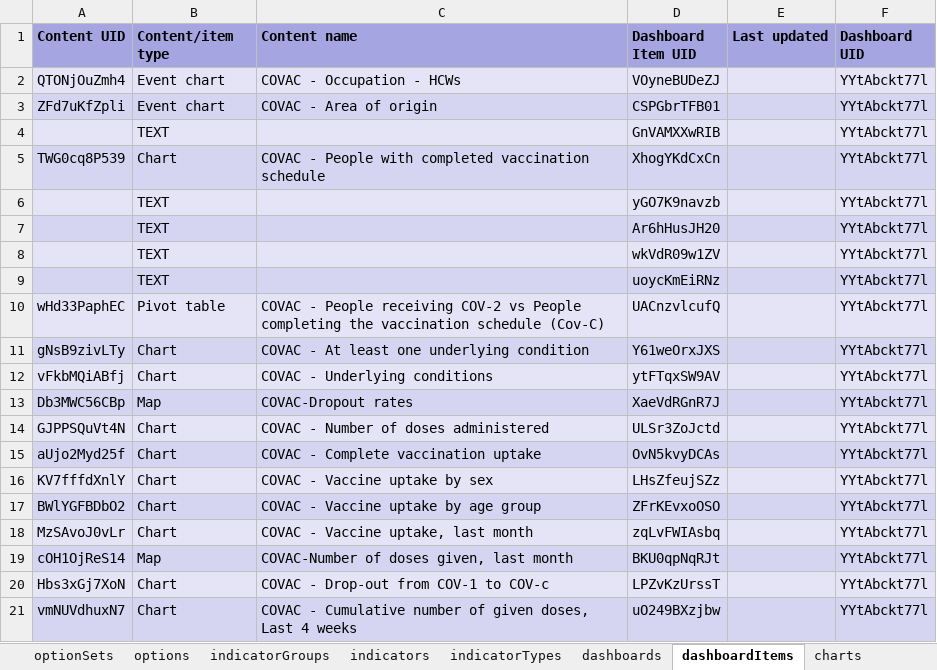
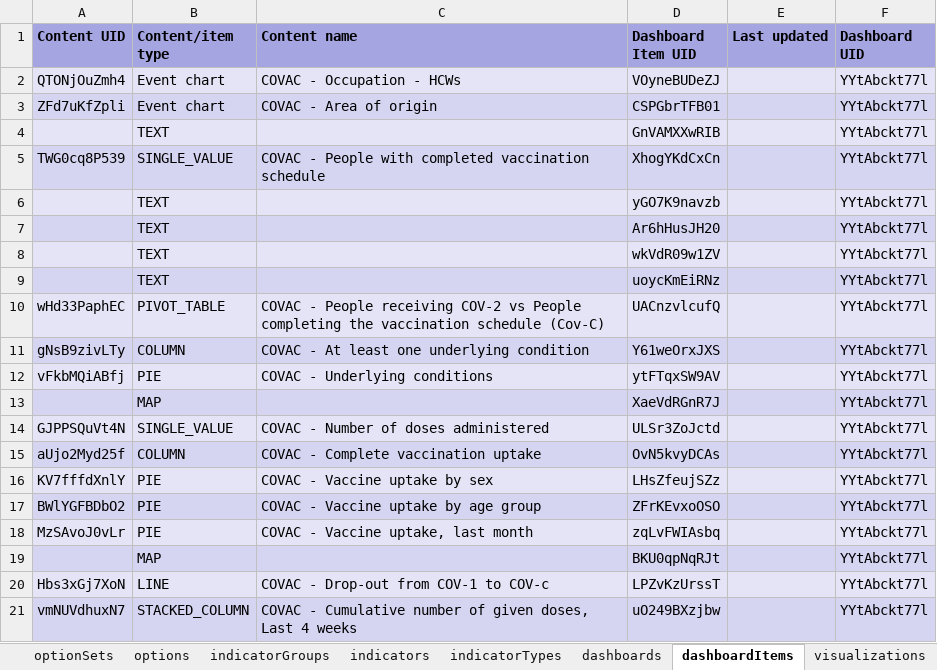
Before and after one commit to dhis2/metadata-package-development, an Excel workbook: metadata/COVAC_Tracker/COVAC_TRACKER_V1_DHIS2.34/reference.xlsx, sheet dashboardItems, drawn as a sheet; values as stored, in another font and other column widths than the file's, no borders; removed rows and columns are numbered as before the commit, all else as after; the diff names each change by its address in the sheet, - before the commit and + after, or states it on an @@ line.

```diff
--- a/metadata/COVAC_Tracker/COVAC_TRACKER_V1_DHIS2.34/reference.xlsx (sheet dashboardItems)
+++ b/metadata/COVAC_Tracker/COVAC_TRACKER_V1_DHIS2.34/reference.xlsx (sheet dashboardItems)
-sheet tab: charts
+sheet tab: visualizations
-B5 (Content/item type): Chart
+B5 (Content/item type): SINGLE_VALUE
-B10 (Content/item type): Pivot table
+B10 (Content/item type): PIVOT_TABLE
-B11 (Content/item type): Chart
+B11 (Content/item type): COLUMN
-B12 (Content/item type): Chart
+B12 (Content/item type): PIE
-row 13: Db3MWC56CBp | Map | COVAC-Dropout rates | XaeVdRGnR7J |  | YYtAbckt77l
+row 13:  | MAP |  | XaeVdRGnR7J |  | YYtAbckt77l
-B14 (Content/item type): Chart
+B14 (Content/item type): SINGLE_VALUE
-B15 (Content/item type): Chart
+B15 (Content/item type): COLUMN
-B16:B18 (Content/item type): Chart
+B16:B18 (Content/item type): PIE
-row 19: cOH1OjReS14 | Map | COVAC-Number of doses given, last month | BKU0qpNqRJt |  | YYtAbckt77l
+row 19:  | MAP |  | BKU0qpNqRJt |  | YYtAbckt77l
-B20 (Content/item type): Chart
+B20 (Content/item type): LINE
-B21 (Content/item type): Chart
+B21 (Content/item type): STACKED_COLUMN
```
Also changed, not shown: sheet Package info, sheet visualizations, sheet programs, other sheet tabs, 2 other files.
